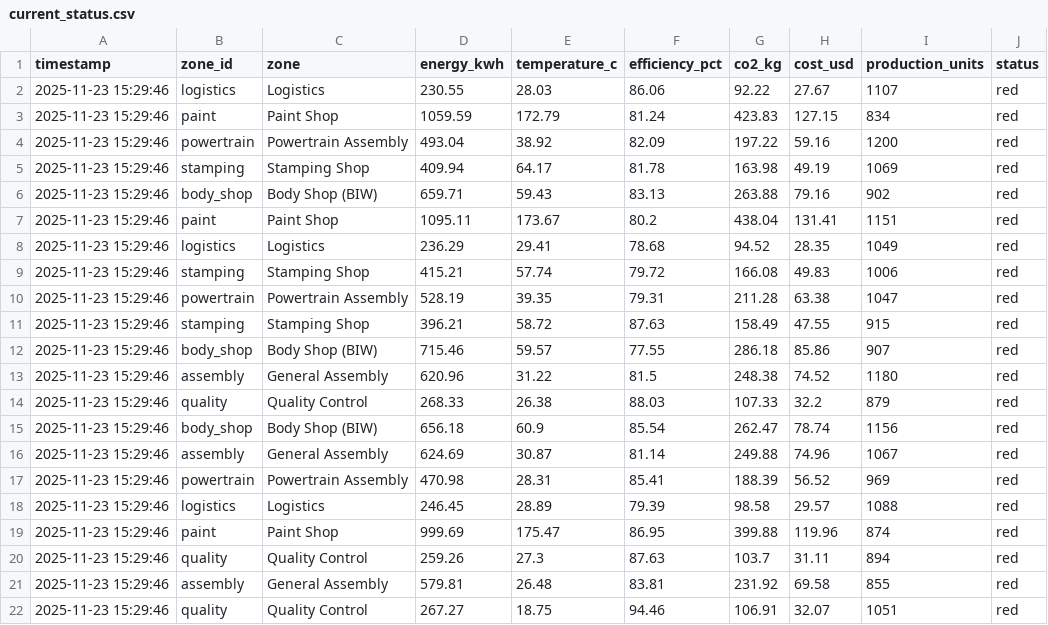
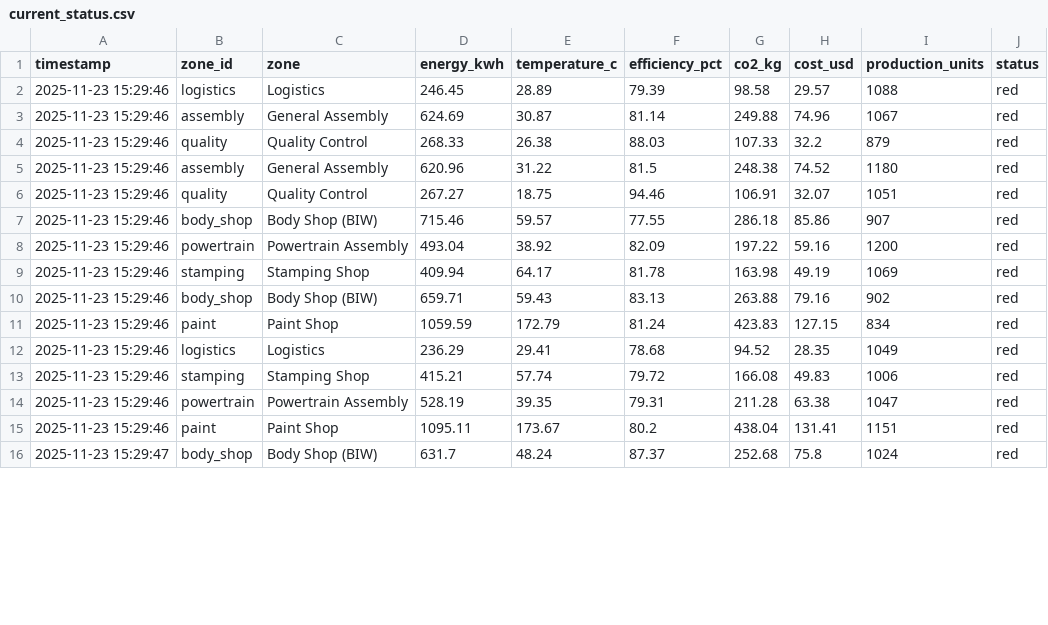
Before and after one commit to suraj-nishad/pink-fish, a CSV file: data/current_status.csv, drawn as a sheet; only a part is shown; the diff covers the shown part only.

```diff
--- a/data/current_status.csv
+++ b/data/current_status.csv
@@ -1,4 +1,8 @@
 timestamp,zone_id,zone,energy_kwh,temperature_c,efficiency_pct,co2_kg,cost_usd,production_units,status
-2025-11-23 15:29:46,logistics,Logistics,230.55,28.03,86.06,92.22,27.67,1107,red
-2025-11-23 15:29:46,paint,Paint Shop,1059.59,172.79,81.24,423.83,127.15,834,red
+2025-11-23 15:29:46,logistics,Logistics,246.45,28.89,79.39,98.58,29.57,1088,red
+2025-11-23 15:29:46,assembly,General Assembly,624.69,30.87,81.14,249.88,74.96,1067,red
+2025-11-23 15:29:46,quality,Quality Control,268.33,26.38,88.03,107.33,32.2,879,red
+2025-11-23 15:29:46,assembly,General Assembly,620.96,31.22,81.5,248.38,74.52,1180,red
+2025-11-23 15:29:46,quality,Quality Control,267.27,18.75,94.46,106.91,32.07,1051,red
+2025-11-23 15:29:46,body_shop,Body Shop (BIW),715.46,59.57,77.55,286.18,85.86,907,red
 2025-11-23 15:29:46,powertrain,Powertrain Assembly,493.04,38.92,82.09,197.22,59.16,1200,red
@@ -6,3 +10,3 @@ timestamp,zone_id,zone,energy_kwh,temperature_c,efficiency_pct,co2_kg,cost_usd,p
 2025-11-23 15:29:46,body_shop,Body Shop (BIW),659.71,59.43,83.13,263.88,79.16,902,red
-2025-11-23 15:29:46,paint,Paint Shop,1095.11,173.67,80.2,438.04,131.41,1151,red
+2025-11-23 15:29:46,paint,Paint Shop,1059.59,172.79,81.24,423.83,127.15,834,red
 2025-11-23 15:29:46,logistics,Logistics,236.29,29.41,78.68,94.52,28.35,1049,red
@@ -10,13 +14,3 @@ timestamp,zone_id,zone,energy_kwh,temperature_c,efficiency_pct,co2_kg,cost_usd,p
 2025-11-23 15:29:46,powertrain,Powertrain Assembly,528.19,39.35,79.31,211.28,63.38,1047,red
-2025-11-23 15:29:46,stamping,Stamping Shop,396.21,58.72,87.63,158.49,47.55,915,red
-2025-11-23 15:29:46,body_shop,Body Shop (BIW),715.46,59.57,77.55,286.18,85.86,907,red
-2025-11-23 15:29:46,assembly,General Assembly,620.96,31.22,81.5,248.38,74.52,1180,red
-2025-11-23 15:29:46,quality,Quality Control,268.33,26.38,88.03,107.33,32.2,879,red
-2025-11-23 15:29:46,body_shop,Body Shop (BIW),656.18,60.9,85.54,262.47,78.74,1156,red
-2025-11-23 15:29:46,assembly,General Assembly,624.69,30.87,81.14,249.88,74.96,1067,red
-2025-11-23 15:29:46,powertrain,Powertrain Assembly,470.98,28.31,85.41,188.39,56.52,969,red
-2025-11-23 15:29:46,logistics,Logistics,246.45,28.89,79.39,98.58,29.57,1088,red
-2025-11-23 15:29:46,paint,Paint Shop,999.69,175.47,86.95,399.88,119.96,874,red
-2025-11-23 15:29:46,quality,Quality Control,259.26,27.3,87.63,103.7,31.11,894,red
-2025-11-23 15:29:46,assembly,General Assembly,579.81,26.48,83.81,231.92,69.58,855,red
-2025-11-23 15:29:46,quality,Quality Control,267.27,18.75,94.46,106.91,32.07,1051,red
+2025-11-23 15:29:46,paint,Paint Shop,1095.11,173.67,80.2,438.04,131.41,1151,red
+2025-11-23 15:29:47,body_shop,Body Shop (BIW),631.7,48.24,87.37,252.68,75.8,1024,red
```
Also changed, not shown: 7 added rows and 33 moved rows elsewhere in this file, data/plant_data_30days.csv, 1 other file.
